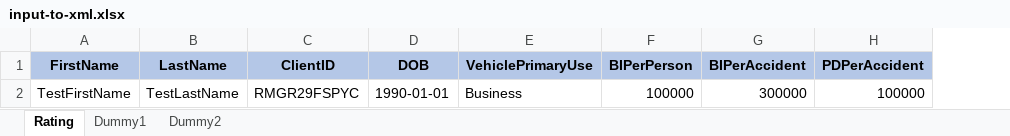
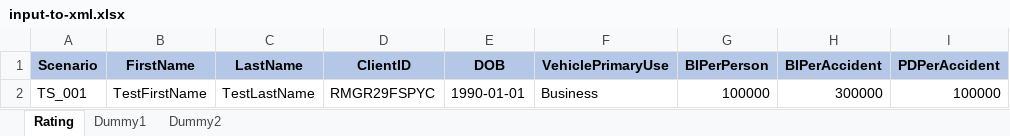
Before and after one commit to CapillaryTeam1204/InsurancePOC, an Excel workbook: src/main/resources/InputFiles/input-to-xml.xlsx, sheet Rating, drawn as a sheet; only a part is shown; values as stored, in another font and other column widths than the file's, no borders; the diff names each change by its address in the sheet, - before the commit and + after, or states it on an @@ line.

```diff
--- a/src/main/resources/InputFiles/input-to-xml.xlsx (sheet Rating)
+++ b/src/main/resources/InputFiles/input-to-xml.xlsx (sheet Rating)
+column A (Scenario), row 2: TS_001
```
Also changed, not shown: target/classes/InputFiles/input-to-xml.xlsx, 28 other files.
